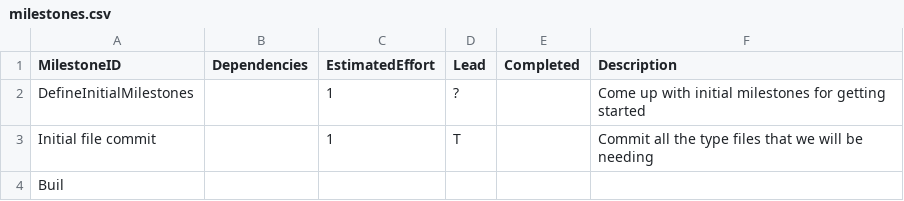
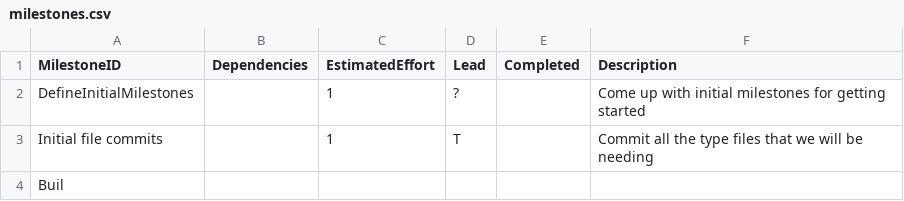
Before and after one commit to aswaathb/CompilerTest2, a CSV file: management/milestones.csv, drawn as a sheet.

Commit message:
Update milestones.csv

```diff
--- a/management/milestones.csv
+++ b/management/milestones.csv
@@ -2,3 +2,3 @@ MilestoneID,             Dependencies, EstimatedEffort, Lead,  Completed, Descri
 DefineInitialMilestones,             ,               1,    ?,           , Come up with initial milestones for getting started
-Initial file commit, , 1, T, , Commit all the type files that we will be needing
+Initial file commits,                ,                1,   T,           , Commit all the type files that we will be needing
 Buil
```
